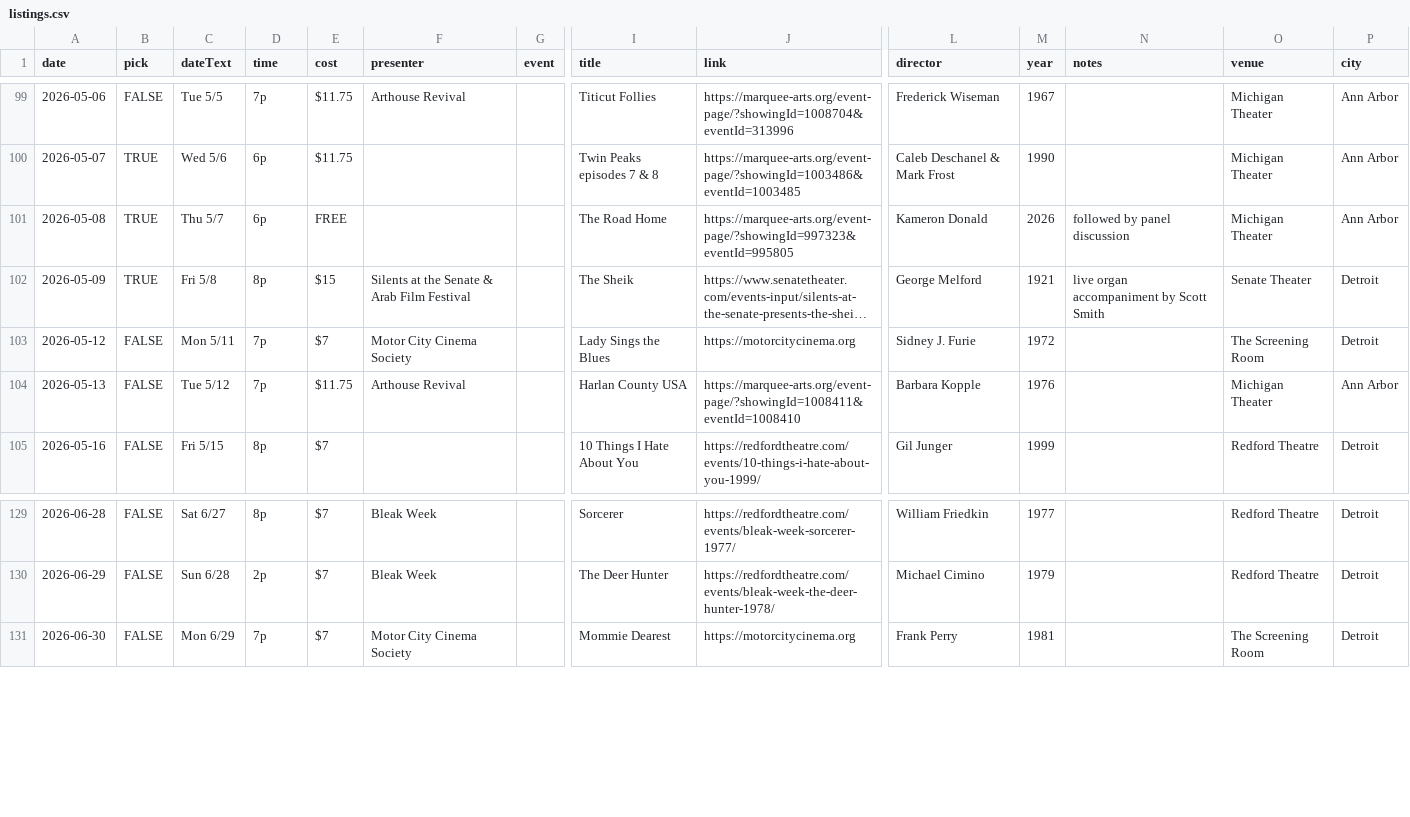
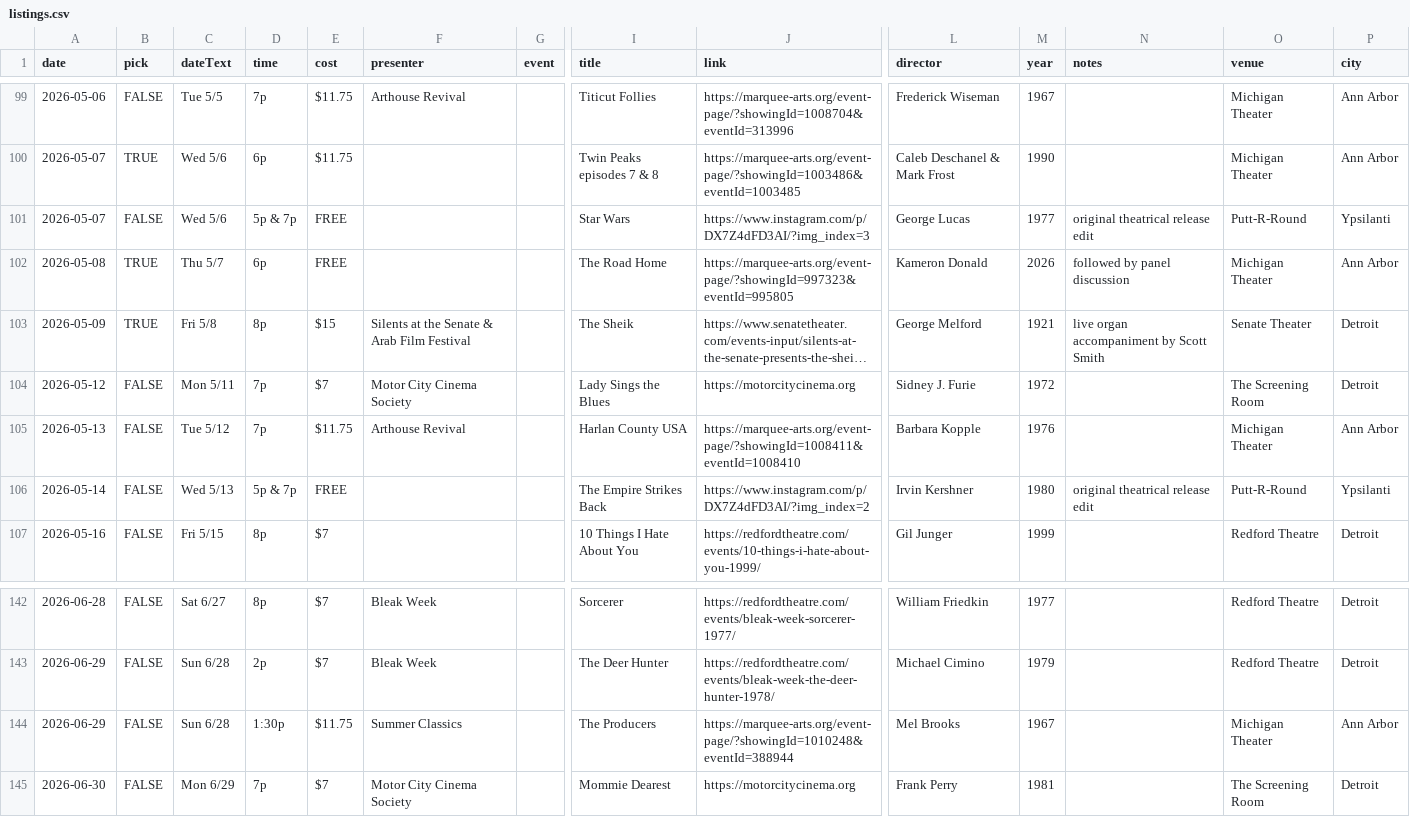
Before and after one commit to ypsijav/ypsijav.github.io, a CSV file: listings.csv, drawn as a sheet; only a part is shown, gaps mark what is left out; long unchanged cells end in …; rows hold the shown columns only; the diff covers the shown part only; the diff names each change by its address in the sheet, - before the commit and + after, or states it on an @@ line.

```diff
--- a/listings.csv
+++ b/listings.csv
+row 101: 2026-05-07 | FALSE | Wed 5/6 | 5p & 7p | FREE |  |  | Star Wars | https://www.instagram.com/p/DX7Z4dFD3AI/?img_index=3 | George Lucas | 1977 | original theatrical release edit | Putt-R-Round | Ypsilanti
+row 106: 2026-05-14 | FALSE | Wed 5/13 | 5p & 7p | FREE |  |  | The Empire Strikes Back | https://www.instagram.com/p/DX7Z4dFD3AI/?img_index=2 | Irvin Kershner | 1980 | original theatrical release edit | Putt-R-Round | Ypsilanti
+row 144: 2026-06-29 | FALSE | Sun 6/28 | 1:30p | $11.75 | Summer Classics |  | The Producers | https://marquee-arts.org/event-page/?showingId=1010248&eventId=388944 | Mel Brooks | 1967 |  | Michigan Theater | Ann Arbor
```
Also changed, not shown: 12 added rows and 1 removed row elsewhere in this file.
